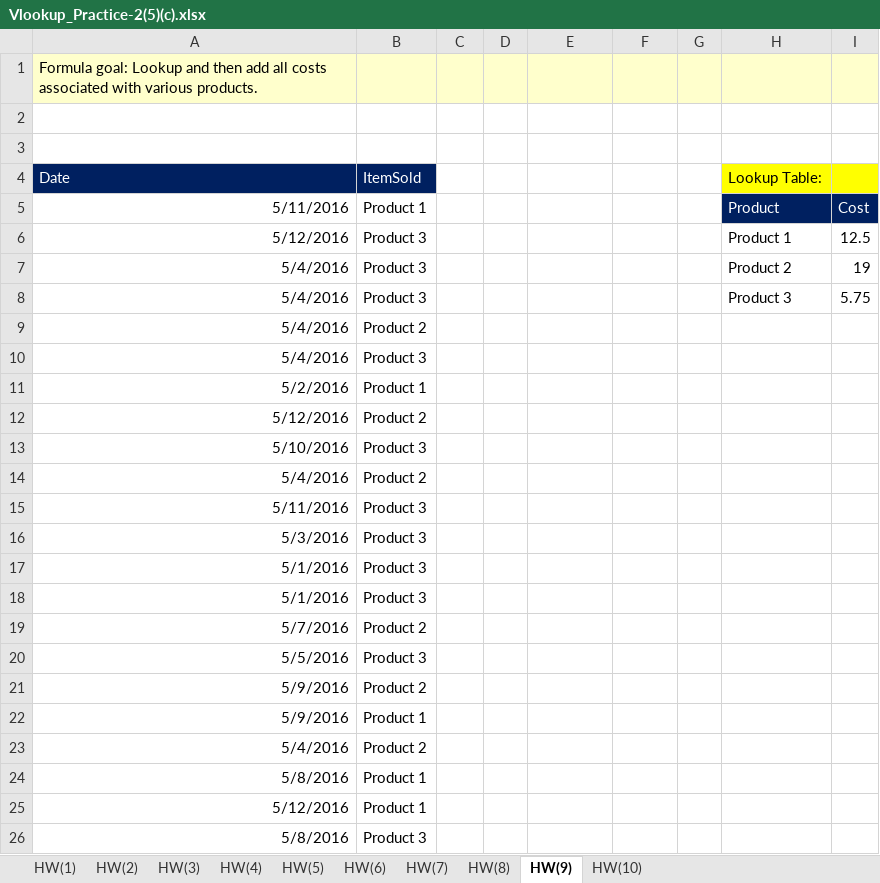
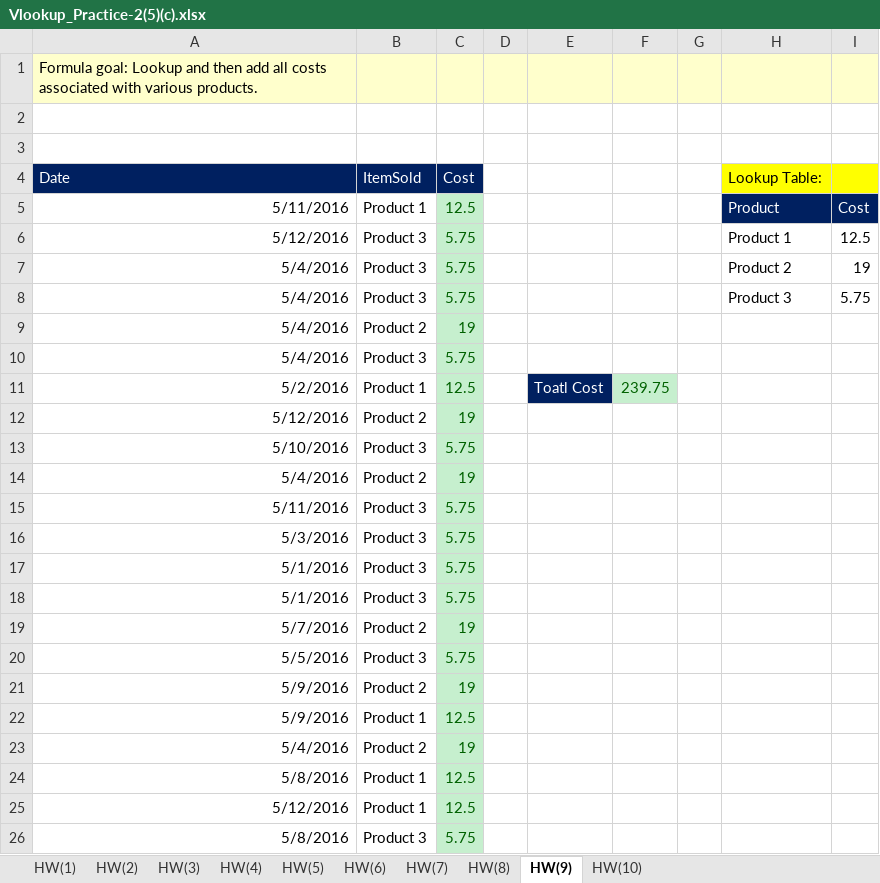
Before and after one commit to shubhansh-gupta25641082564/data_analytics_with_excel, an Excel workbook: LEVEL - 1/Vlookup_Practice-2(5)(c).xlsx, sheet HW(9), drawn as a sheet; values as stored, in another font and other column widths than the file's, no borders; the diff names each change by its address in the sheet, - before the commit and + after, or states it on an @@ line.

```diff
--- a/LEVEL - 1/Vlookup_Practice-2(5)(c).xlsx (sheet HW(9))
+++ b/LEVEL - 1/Vlookup_Practice-2(5)(c).xlsx (sheet HW(9))
-C4: (empty)
+C4: Cost
-C4 fill: none
+C4 fill: #002060
-C5 (Cost): (empty)
+C5 (Cost): 12.5
-C5:C26 fill: none
+C5:C26 fill: #C6EFCE
-C6:C8 (Cost): (empty)
+C6:C8 (Cost): 5.75
-C9 (Cost): (empty)
+C9 (Cost): 19
-C10 (Cost): (empty)
+C10 (Cost): 5.75
-C11 (Cost): (empty)
+C11 (Cost): 12.5
-E11: (empty)
+E11: Toatl Cost
-E11 fill: none
+E11 fill: #002060
-F11: (empty)
+F11: 239.75
-F11 fill: none
+F11 fill: #C6EFCE
-C12 (Cost): (empty)
+C12 (Cost): 19
-C13 (Cost): (empty)
+C13 (Cost): 5.75
-C14 (Cost): (empty)
+C14 (Cost): 19
-C15:C18 (Cost): (empty)
+C15:C18 (Cost): 5.75
-C19 (Cost): (empty)
+C19 (Cost): 19
-C20 (Cost): (empty)
+C20 (Cost): 5.75
-C21 (Cost): (empty)
+C21 (Cost): 19
-C22 (Cost): (empty)
+C22 (Cost): 12.5
-C23 (Cost): (empty)
+C23 (Cost): 19
-C24:C25 (Cost): (empty)
+C24:C25 (Cost): 12.5
-C26 (Cost): (empty)
+C26 (Cost): 5.75
```
Also changed, not shown: sheet HW(2), sheet HW(3), sheet HW(1), sheet HW(7), sheet HW(6), sheet HW(4), 3 more sheets.
